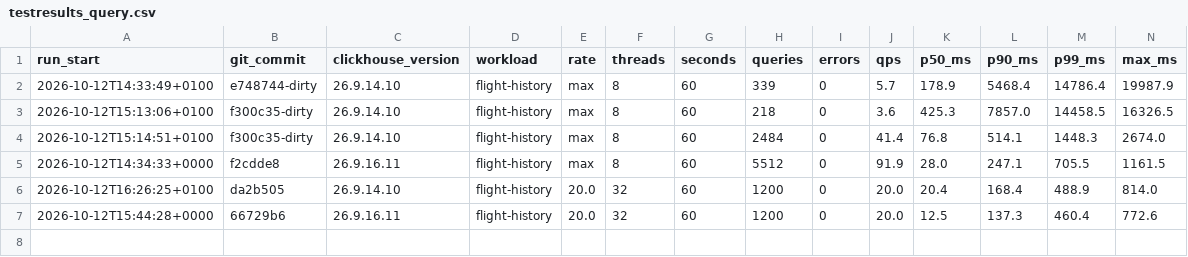
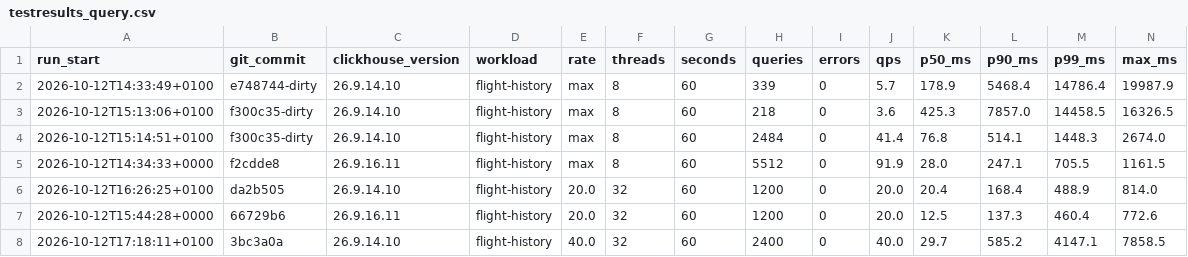
Before and after one commit to srmadscience/clickhouse-faadata-demo, a CSV file: testresults_query.csv, drawn as a sheet; only a part is shown; rows hold the shown columns only; the diff names each change by its address in the sheet, - before the commit and + after, or states it on an @@ line.

```diff
--- a/testresults_query.csv
+++ b/testresults_query.csv
+row 8: 2026-10-12T17:18:11+0100 | 3bc3a0a | 26.9.14.10 | flight-history | 40.0 | 32 | 60 | 2400 | 0 | 40.0 | 29.7 | 585.2 | 4147.1 | 7858.5
```
Also changed, not shown: 1 other file.
